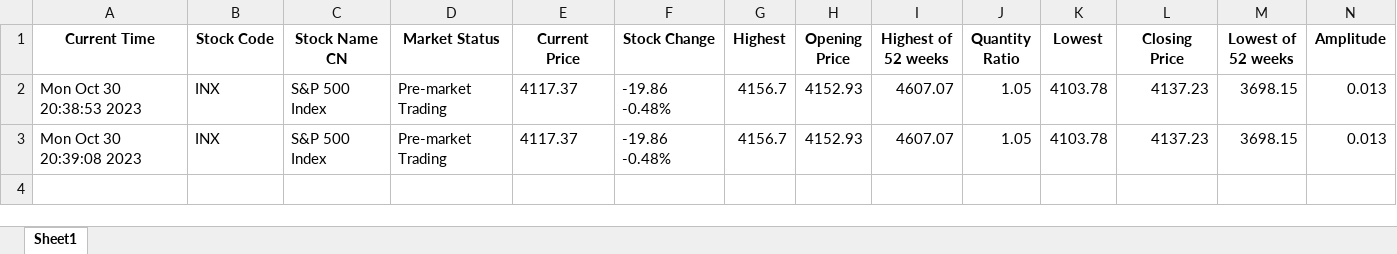
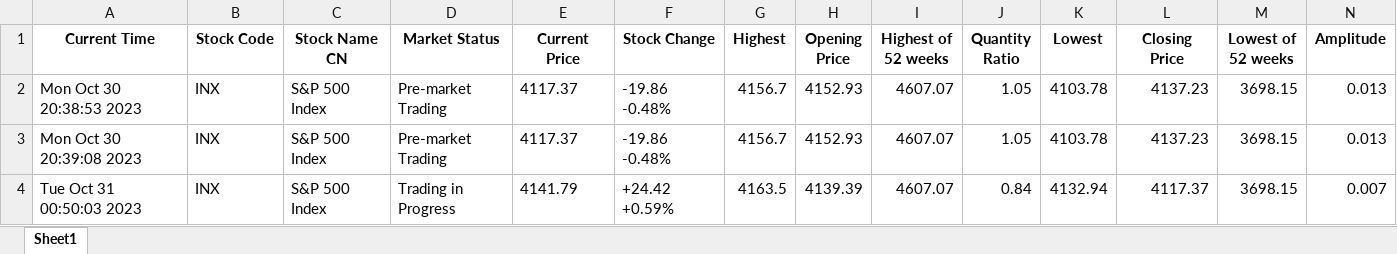
Before and after one commit to hyz-courses/CISC3014-IR-and-WebSearch-Project, an Excel workbook: xueqiu_stock/stock_index_data/INX.xlsx, sheet Sheet1, drawn as a sheet; only a part is shown; values as stored, in another font and other column widths than the file's, no borders; rows hold the shown columns only; the diff names each change by its address in the sheet, - before the commit and + after, or states it on an @@ line.

```diff
--- a/xueqiu_stock/stock_index_data/INX.xlsx (sheet Sheet1)
+++ b/xueqiu_stock/stock_index_data/INX.xlsx (sheet Sheet1)
+row 4: Tue Oct 31 00:50:03 2023 | INX | S&P 500 Index | Trading in Progress | 4141.79 | +24.42 +0.59% | 4163.5 | 4139.39 | 4607.07 | 0.84 | 4132.94 | 4117.37 | 3698.15 | 0.007
```
Also changed, not shown: xueqiu_stock/stock_index_data/DJI.xlsx, xueqiu_stock/stock_index_data/IXIC.xlsx, 16 other files.
